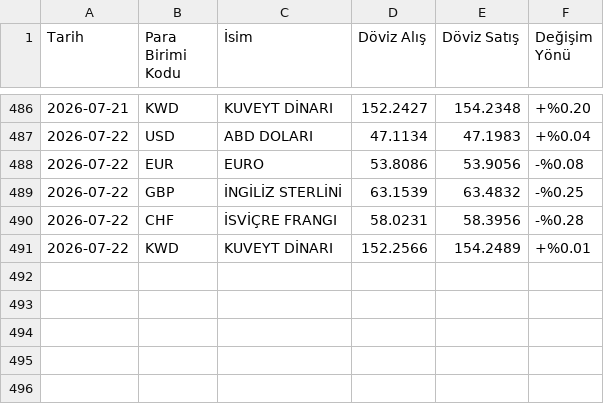
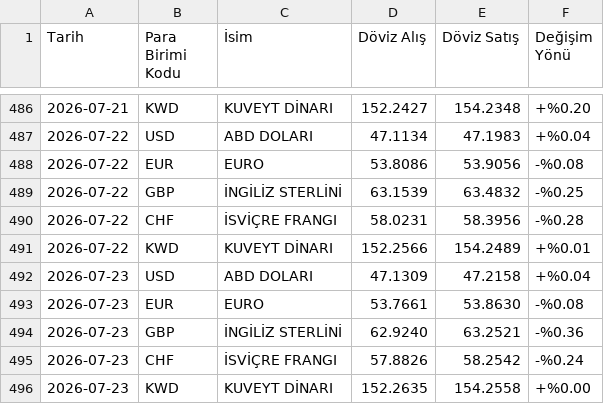
Before and after one commit to denizct/kur_veri, a CSV file: data.csv, drawn as a sheet; only a part is shown, gaps mark what is left out; the diff names each change by its address in the sheet, - before the commit and + after, or states it on an @@ line.

```diff
--- a/data.csv
+++ b/data.csv
+row 492: 2026-07-23 | USD | ABD DOLARI | 47.1309 | 47.2158 | +%0.04
+row 493: 2026-07-23 | EUR | EURO | 53.7661 | 53.8630 | -%0.08
+row 494: 2026-07-23 | GBP | İNGİLİZ STERLİNİ | 62.9240 | 63.2521 | -%0.36
+row 495: 2026-07-23 | CHF | İSVİÇRE FRANGI | 57.8826 | 58.2542 | -%0.24
+row 496: 2026-07-23 | KWD | KUVEYT DİNARI | 152.2635 | 154.2558 | +%0.00
```
